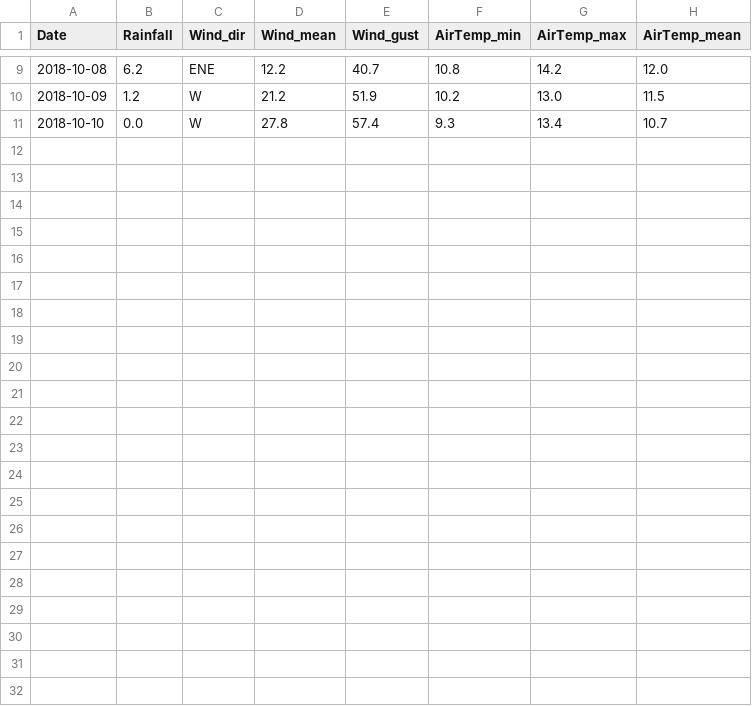
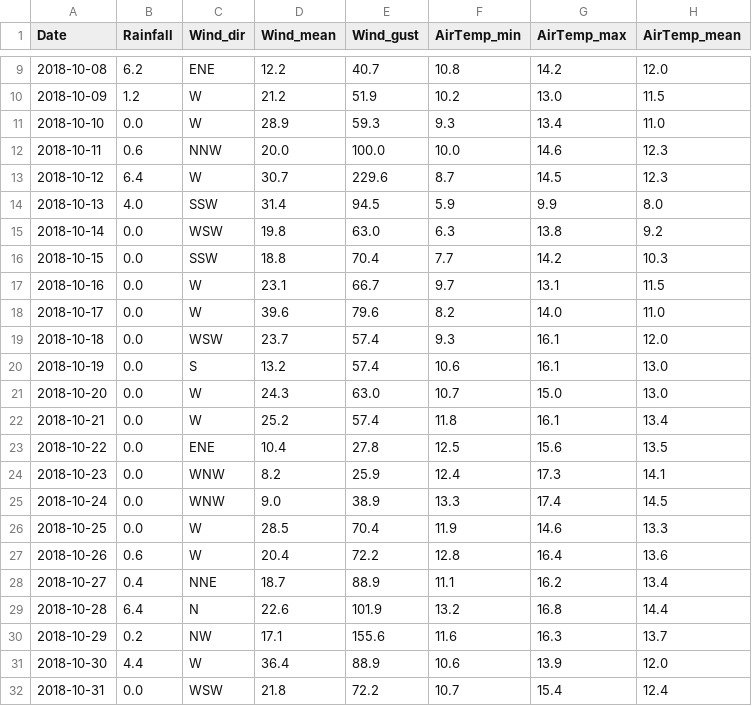
Before and after one commit to rumachan/metconnect_data, a CSV file: 201810.csv, drawn as a sheet; only a part is shown, gaps mark what is left out.

Commit message:
updated data files

```diff
--- a/201810.csv
+++ b/201810.csv
@@ -10,2 +10,23 @@ Date,Rainfall,Wind_dir,Wind_mean,Wind_gust,AirTemp_min,AirTemp_max,AirTemp_mean
 2018-10-09,1.2,W,21.2,51.9,10.2,13.0,11.5
-2018-10-10,0.0,W,27.8,57.4,9.3,13.4,10.7
+2018-10-10,0.0,W,28.9,59.3,9.3,13.4,11.0
+2018-10-11,0.6,NNW,20.0,100.0,10.0,14.6,12.3
+2018-10-12,6.4,W,30.7,229.6,8.7,14.5,12.3
+2018-10-13,4.0,SSW,31.4,94.5,5.9,9.9,8.0
+2018-10-14,0.0,WSW,19.8,63.0,6.3,13.8,9.2
+2018-10-15,0.0,SSW,18.8,70.4,7.7,14.2,10.3
+2018-10-16,0.0,W,23.1,66.7,9.7,13.1,11.5
+2018-10-17,0.0,W,39.6,79.6,8.2,14.0,11.0
+2018-10-18,0.0,WSW,23.7,57.4,9.3,16.1,12.0
+2018-10-19,0.0,S,13.2,57.4,10.6,16.1,13.0
+2018-10-20,0.0,W,24.3,63.0,10.7,15.0,13.0
+2018-10-21,0.0,W,25.2,57.4,11.8,16.1,13.4
+2018-10-22,0.0,ENE,10.4,27.8,12.5,15.6,13.5
+2018-10-23,0.0,WNW,8.2,25.9,12.4,17.3,14.1
+2018-10-24,0.0,WNW,9.0,38.9,13.3,17.4,14.5
+2018-10-25,0.0,W,28.5,70.4,11.9,14.6,13.3
+2018-10-26,0.6,W,20.4,72.2,12.8,16.4,13.6
+2018-10-27,0.4,NNE,18.7,88.9,11.1,16.2,13.4
+2018-10-28,6.4,N,22.6,101.9,13.2,16.8,14.4
+2018-10-29,0.2,NW,17.1,155.6,11.6,16.3,13.7
+2018-10-30,4.4,W,36.4,88.9,10.6,13.9,12.0
+2018-10-31,0.0,WSW,21.8,72.2,10.7,15.4,12.4
```
Also changed, not shown: 4 other files.
